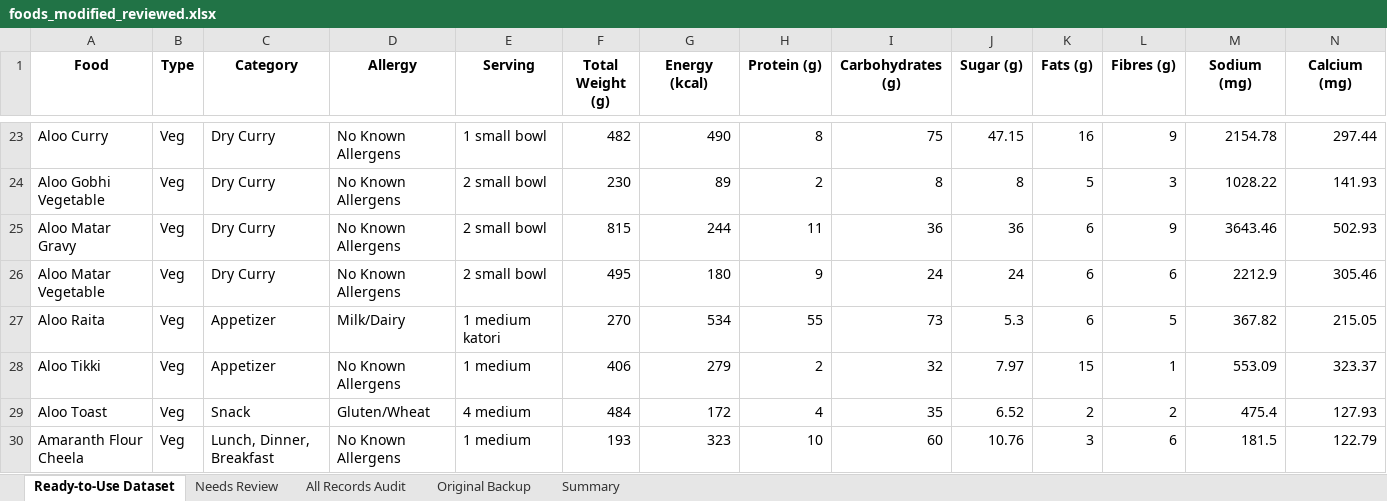
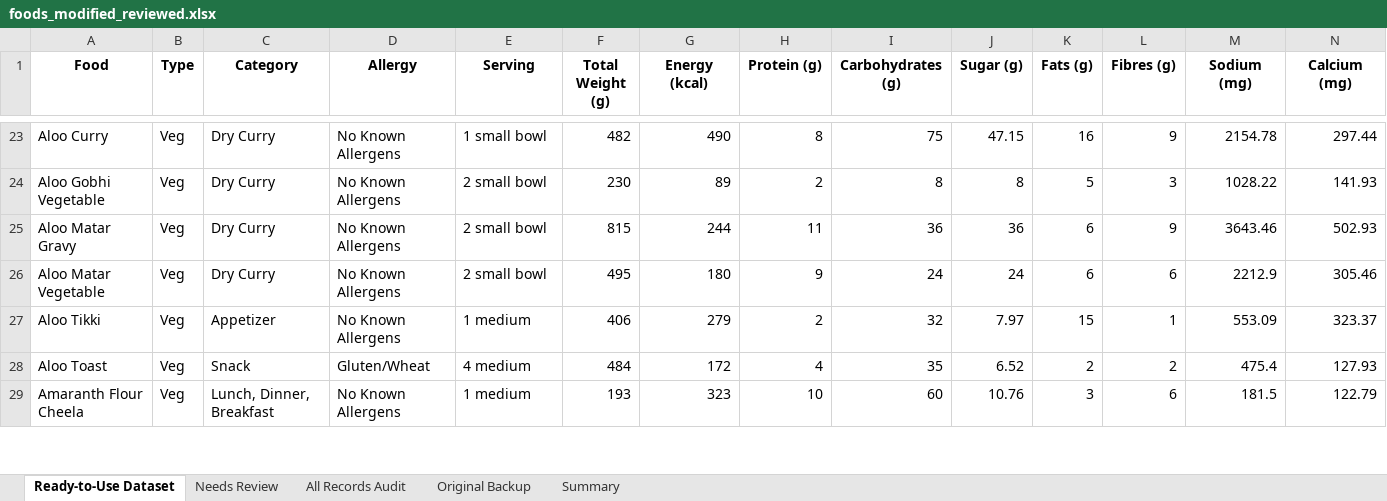
Before and after one commit to yashkhandelwal02/NUTRI-MATCH1, an Excel workbook: backend/data/foods_modified_reviewed.xlsx, sheet Ready-to-Use Dataset, drawn as a sheet; only a part is shown, gaps mark what is left out; values as stored, in another font and other column widths than the file's, no borders; rows hold the shown columns only; the diff names each change by its address in the sheet, - before the commit and + after, or states it on an @@ line.

Commit message:
Removed a row

```diff
--- a/backend/data/foods_modified_reviewed.xlsx (sheet Ready-to-Use Dataset)
+++ b/backend/data/foods_modified_reviewed.xlsx (sheet Ready-to-Use Dataset)
-row 27: Aloo Raita | Veg | Appetizer | Milk/Dairy | 1 medium katori | 270 | 534 | 55 | 73 | 5.3 | 6 | 5 | 367.82 | 215.05
```
